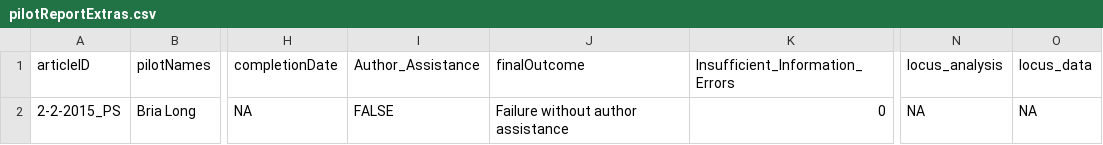
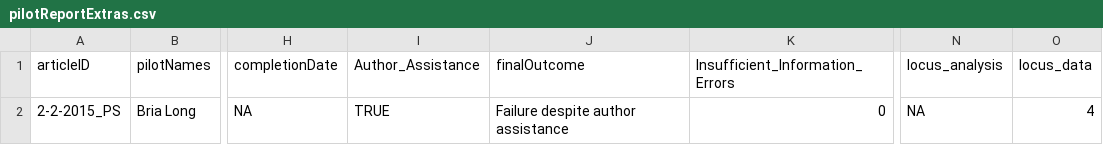
Before and after one commit to METRICS-CARPS/CARPS_2-2-2015-PS, a CSV file: pilotReportExtras.csv, drawn as a sheet; only a part is shown, gaps mark what is left out; the diff names each change by its address in the sheet, - before the commit and + after, or states it on an @@ line.

```diff
--- a/pilotReportExtras.csv
+++ b/pilotReportExtras.csv
-I2 (Author_Assistance): FALSE
+I2 (Author_Assistance): TRUE
-J2 (finalOutcome): Failure without author assistance
+J2 (finalOutcome): Failure despite author assistance
-O2 (locus_data): NA
+O2 (locus_data): 4
```
Also changed, not shown: pilotReportDetailed.csv, 2 other files.
